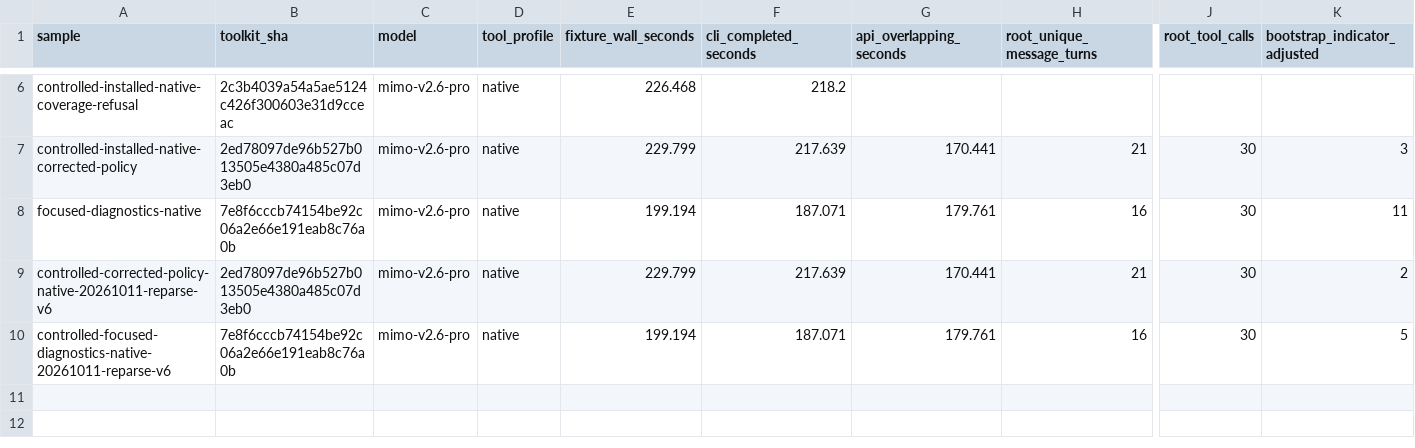
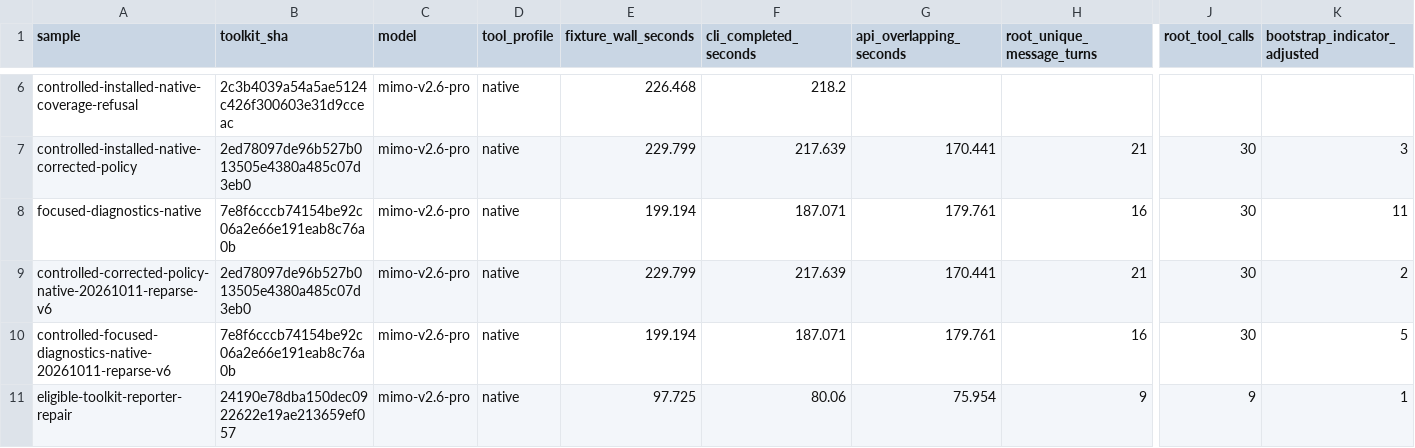
Before and after one commit to inluck-net/ilk-skills, a CSV file: docs/verification/consumer-step-profile-baseline-2026-10-11.csv, drawn as a sheet; only a part is shown, gaps mark what is left out; rows hold the shown columns only; the diff names each change by its address in the sheet, - before the commit and + after, or states it on an @@ line.

Commit message:
Record actual eligible toolkit repair and close capability exercise

```diff
--- a/docs/verification/consumer-step-profile-baseline-2026-10-11.csv
+++ b/docs/verification/consumer-step-profile-baseline-2026-10-11.csv
+row 11: eligible-toolkit-reporter-repair | 24190e78dba150dec0922622e19ae213659ef057 | mimo-v2.6-pro | native | 97.725 | 80.06 | 75.954 | 9 | 9 | 1
```
Also changed, not shown: 3 other files.
